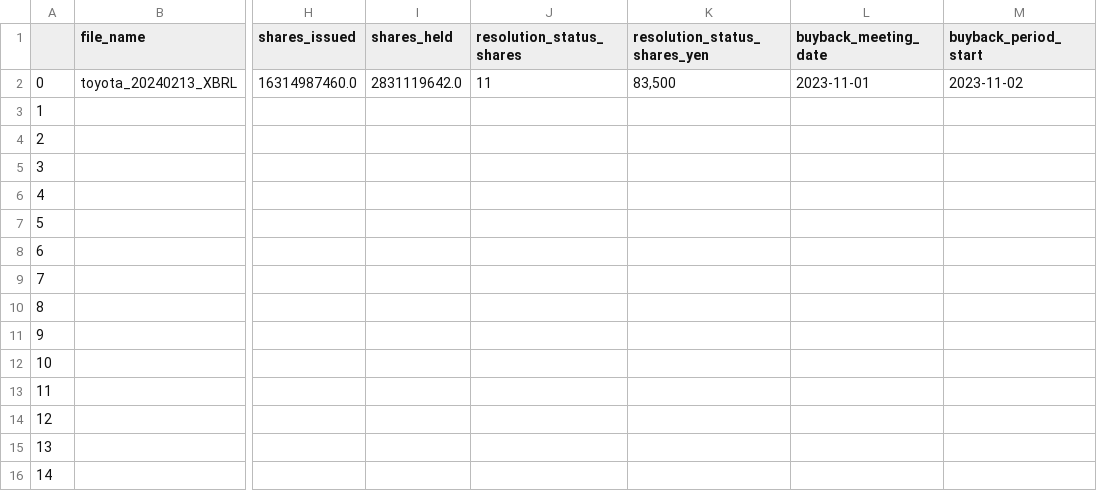
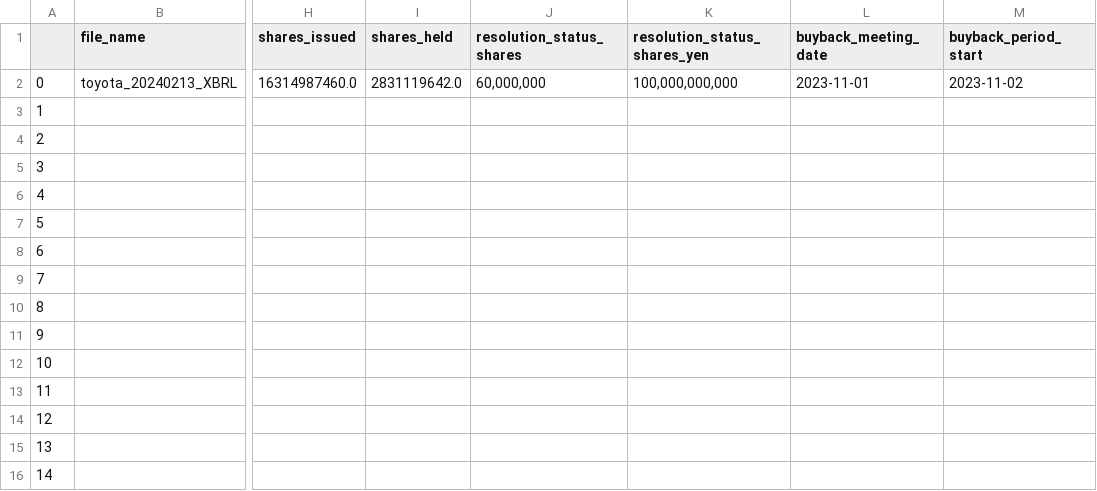
Before and after one commit to justy3/pyhelp, a CSV file: jpy_parser/data_XBRL_csv/toyota_20240213.csv, drawn as a sheet; only a part is shown, gaps mark what is left out; the diff names each change by its address in the sheet, - before the commit and + after, or states it on an @@ line.

```diff
--- a/jpy_parser/data_XBRL_csv/toyota_20240213.csv
+++ b/jpy_parser/data_XBRL_csv/toyota_20240213.csv
-J2 (resolution_status_shares): 11
+J2 (resolution_status_shares): 60,000,000
-K2 (resolution_status_shares_yen): 83,500
+K2 (resolution_status_shares_yen): 100,000,000,000
```
Also changed, not shown: jpy_parser/data_XBRL_csv/toyota_20231213.csv, 1 other file.
